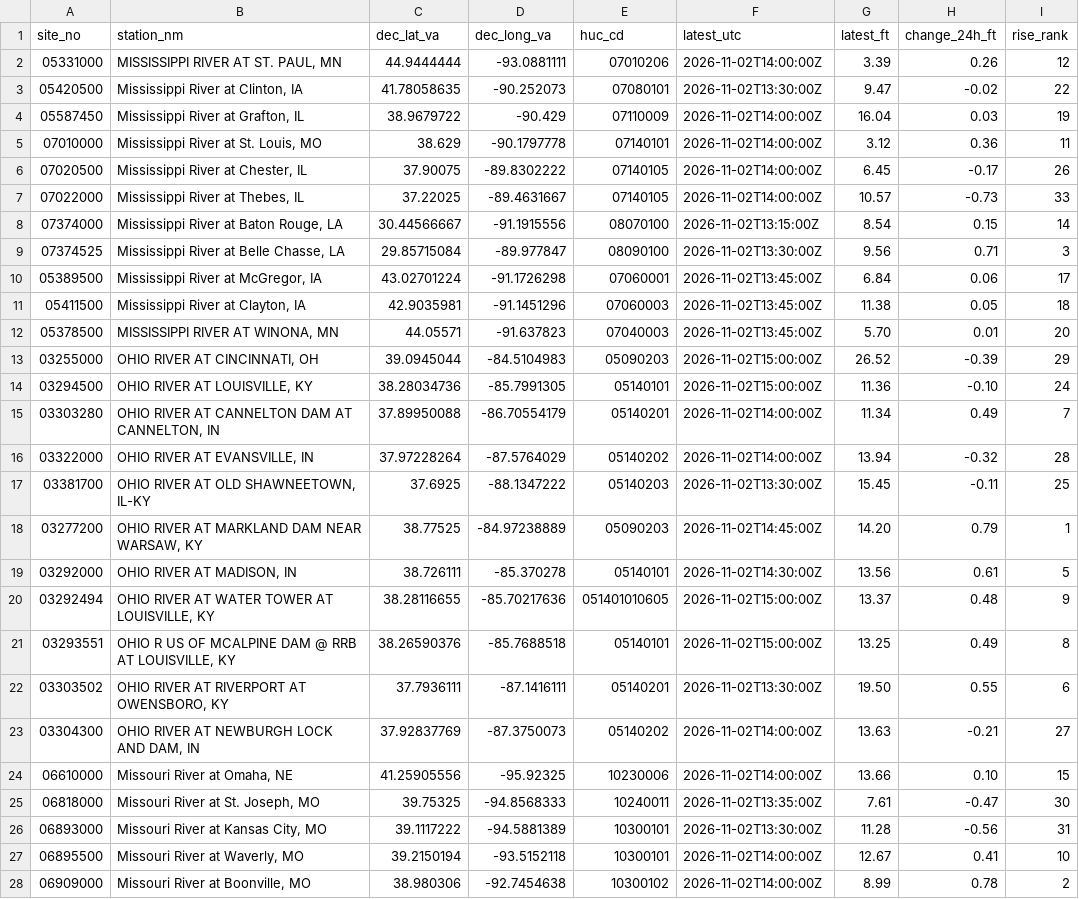
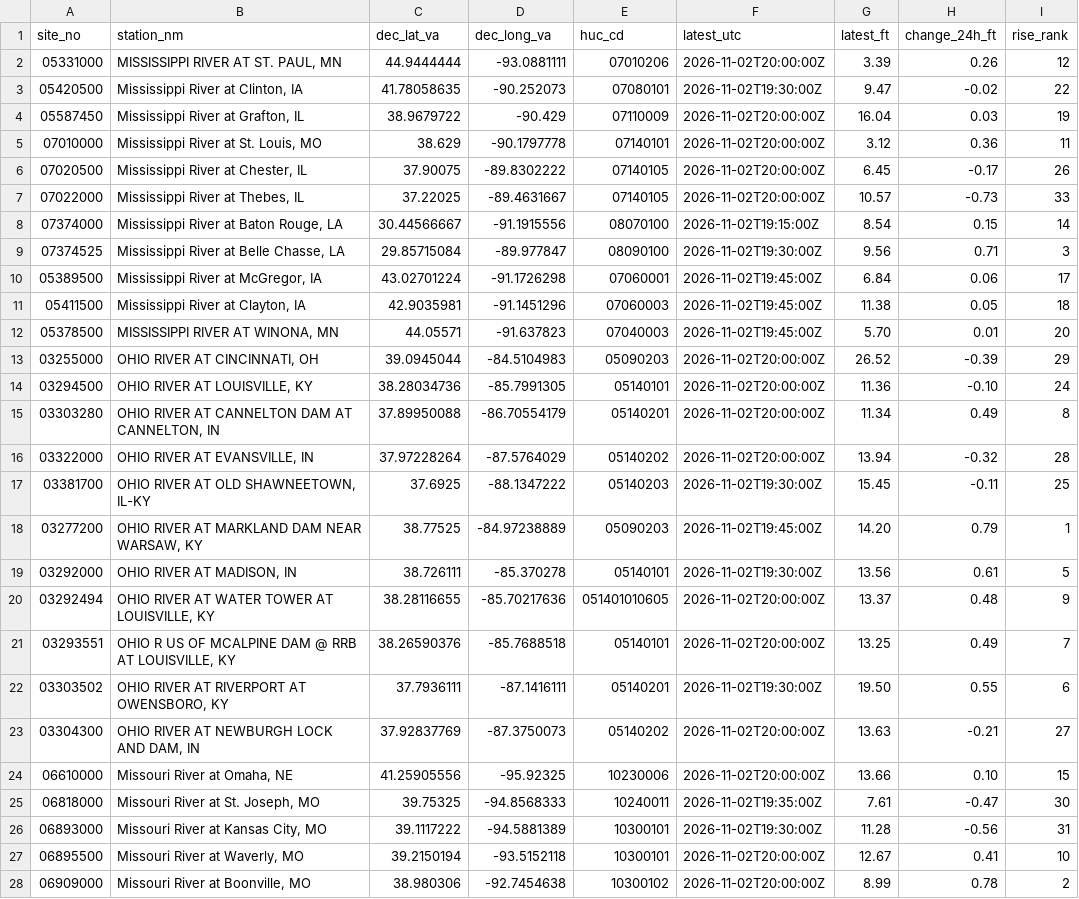
Before and after one commit to dar-studio-agent/dar-deliverables, a CSV file: located-pull1.csv, drawn as a sheet; only a part is shown; the diff covers the shown part only; the diff names each change by its address in the sheet, - before the commit and + after, or states it on an @@ line.

Commit message:
esc_813b3793ac r3: located-pull1.csv true-UTC (33 rows)

```diff
--- a/located-pull1.csv
+++ b/located-pull1.csv
-F2 (latest_utc): 2026-11-02T14:00:00Z
+F2 (latest_utc): 2026-11-02T20:00:00Z
-F3 (latest_utc): 2026-11-02T13:30:00Z
+F3 (latest_utc): 2026-11-02T19:30:00Z
-F4:F7 (latest_utc): 2026-11-02T14:00:00Z
+F4:F7 (latest_utc): 2026-11-02T20:00:00Z
-F8 (latest_utc): 2026-11-02T13:15:00Z
+F8 (latest_utc): 2026-11-02T19:15:00Z
-F9 (latest_utc): 2026-11-02T13:30:00Z
+F9 (latest_utc): 2026-11-02T19:30:00Z
-F10:F12 (latest_utc): 2026-11-02T13:45:00Z
+F10:F12 (latest_utc): 2026-11-02T19:45:00Z
-F13:F14 (latest_utc): 2026-11-02T15:00:00Z
+F13:F14 (latest_utc): 2026-11-02T20:00:00Z
-F15:F16 (latest_utc): 2026-11-02T14:00:00Z
+F15:F16 (latest_utc): 2026-11-02T20:00:00Z
-I15 (rise_rank): 7
+I15 (rise_rank): 8
-F17 (latest_utc): 2026-11-02T13:30:00Z
+F17 (latest_utc): 2026-11-02T19:30:00Z
-F18 (latest_utc): 2026-11-02T14:45:00Z
+F18 (latest_utc): 2026-11-02T19:45:00Z
-F19 (latest_utc): 2026-11-02T14:30:00Z
+F19 (latest_utc): 2026-11-02T19:30:00Z
-F20:F21 (latest_utc): 2026-11-02T15:00:00Z
+F20:F21 (latest_utc): 2026-11-02T20:00:00Z
-I21 (rise_rank): 8
+I21 (rise_rank): 7
-F22 (latest_utc): 2026-11-02T13:30:00Z
+F22 (latest_utc): 2026-11-02T19:30:00Z
-F23:F24 (latest_utc): 2026-11-02T14:00:00Z
+F23:F24 (latest_utc): 2026-11-02T20:00:00Z
-F25 (latest_utc): 2026-11-02T13:35:00Z
+F25 (latest_utc): 2026-11-02T19:35:00Z
-F26 (latest_utc): 2026-11-02T13:30:00Z
+F26 (latest_utc): 2026-11-02T19:30:00Z
-F27:F28 (latest_utc): 2026-11-02T14:00:00Z
+F27:F28 (latest_utc): 2026-11-02T20:00:00Z
```
Also changed, not shown: 6 edited cells elsewhere in this file.
